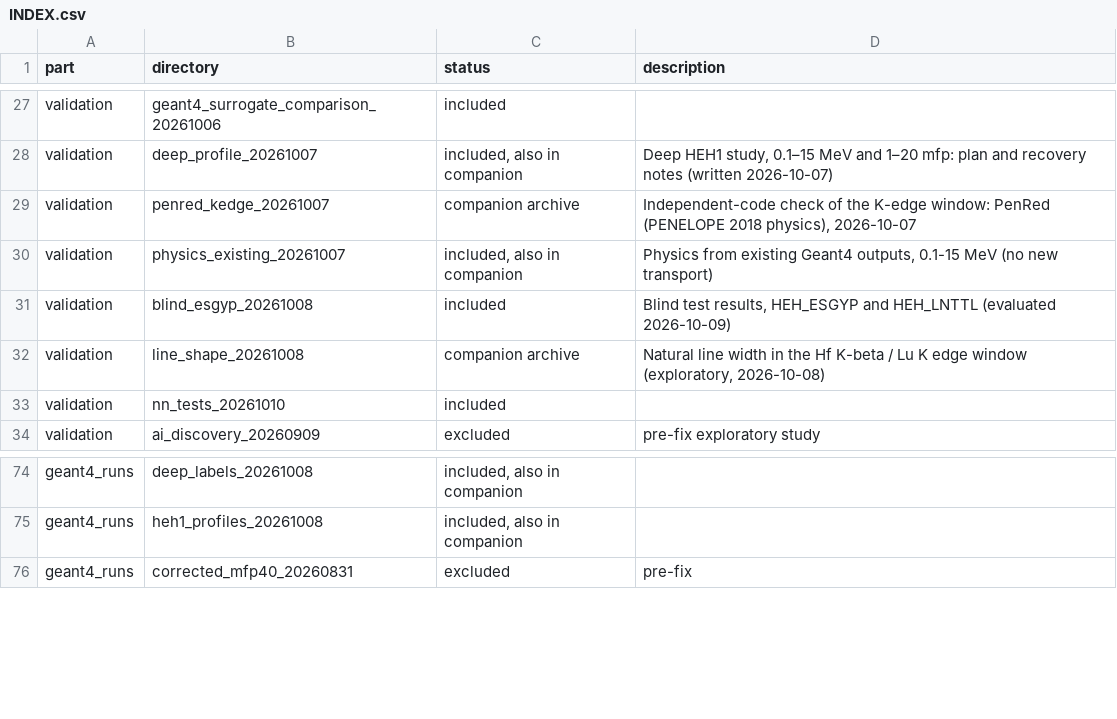
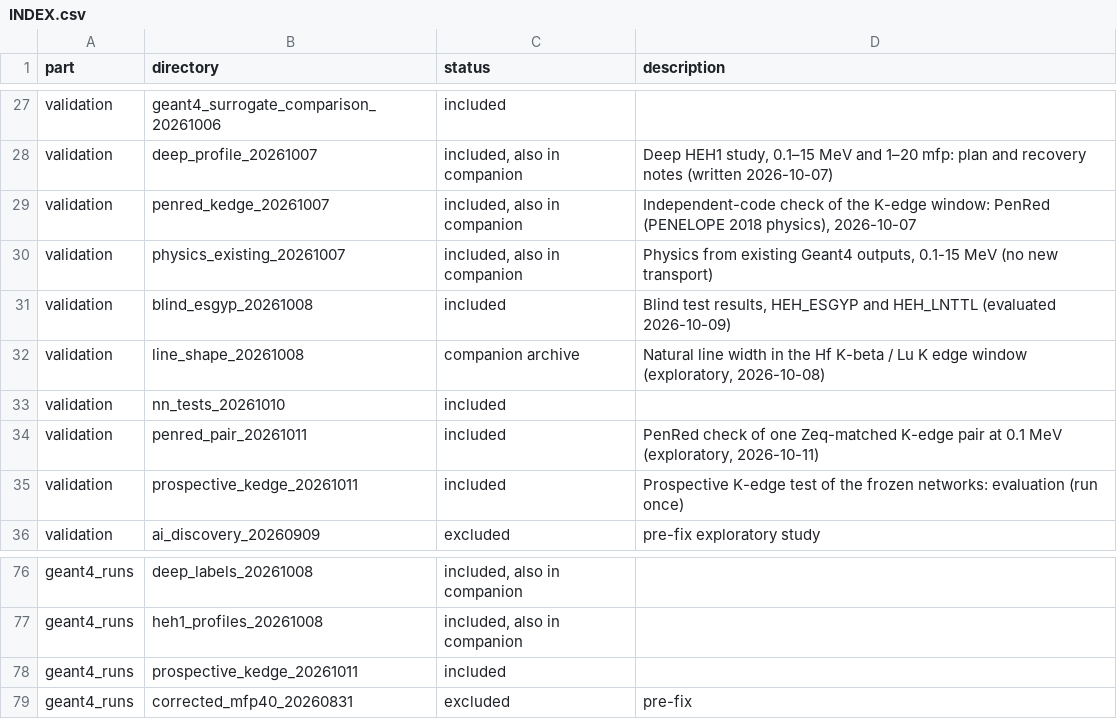
Before and after one commit to mzaatreh-phs/hafnate-surrogate-article, a CSV file: INDEX.csv, drawn as a sheet; only a part is shown, gaps mark what is left out.

```diff
--- a/INDEX.csv
+++ b/INDEX.csv
@@ -28,3 +28,3 @@ validation,geant4_surrogate_comparison_20261006,included,
 validation,deep_profile_20261007,"included, also in companion","Deep HEH1 study, 0.1–15 MeV and 1–20 mfp: plan and recovery notes (written 2026-10-07)"
-validation,penred_kedge_20261007,companion archive,"Independent-code check of the K-edge window: PenRed (PENELOPE 2018 physics), 2026-10-07"
+validation,penred_kedge_20261007,"included, also in companion","Independent-code check of the K-edge window: PenRed (PENELOPE 2018 physics), 2026-10-07"
 validation,physics_existing_20261007,"included, also in companion","Physics from existing Geant4 outputs, 0.1-15 MeV (no new transport)"
@@ -33,2 +33,4 @@ validation,line_shape_20261008,companion archive,"Natural line width in the Hf K
 validation,nn_tests_20261010,included,
+validation,penred_pair_20261011,included,"PenRed check of one Zeq-matched K-edge pair at 0.1 MeV (exploratory, 2026-10-11)"
+validation,prospective_kedge_20261011,included,Prospective K-edge test of the frozen networks: evaluation (run once)
 validation,ai_discovery_20260909,excluded,pre-fix exploratory study
@@ -75,2 +77,3 @@ geant4_runs,deep_labels_20261008,"included, also in companion",
 geant4_runs,heh1_profiles_20261008,"included, also in companion",
+geant4_runs,prospective_kedge_20261011,included,
 geant4_runs,corrected_mfp40_20260831,excluded,pre-fix
```
Also changed, not shown: 2 other files.
